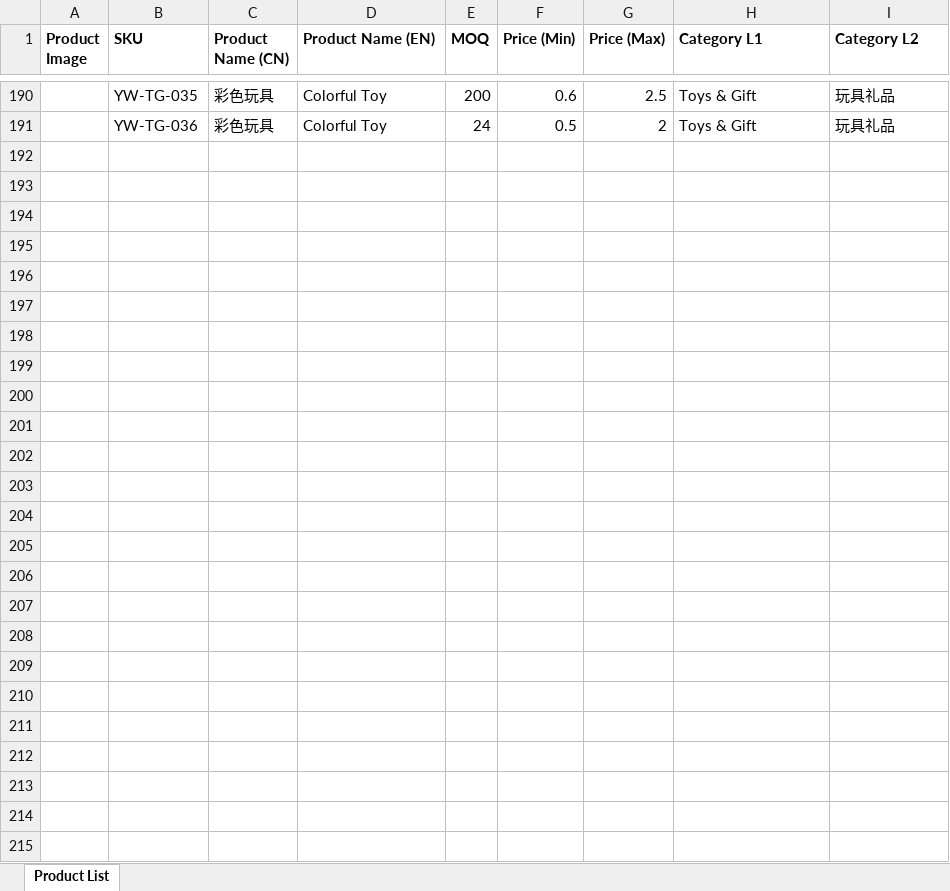
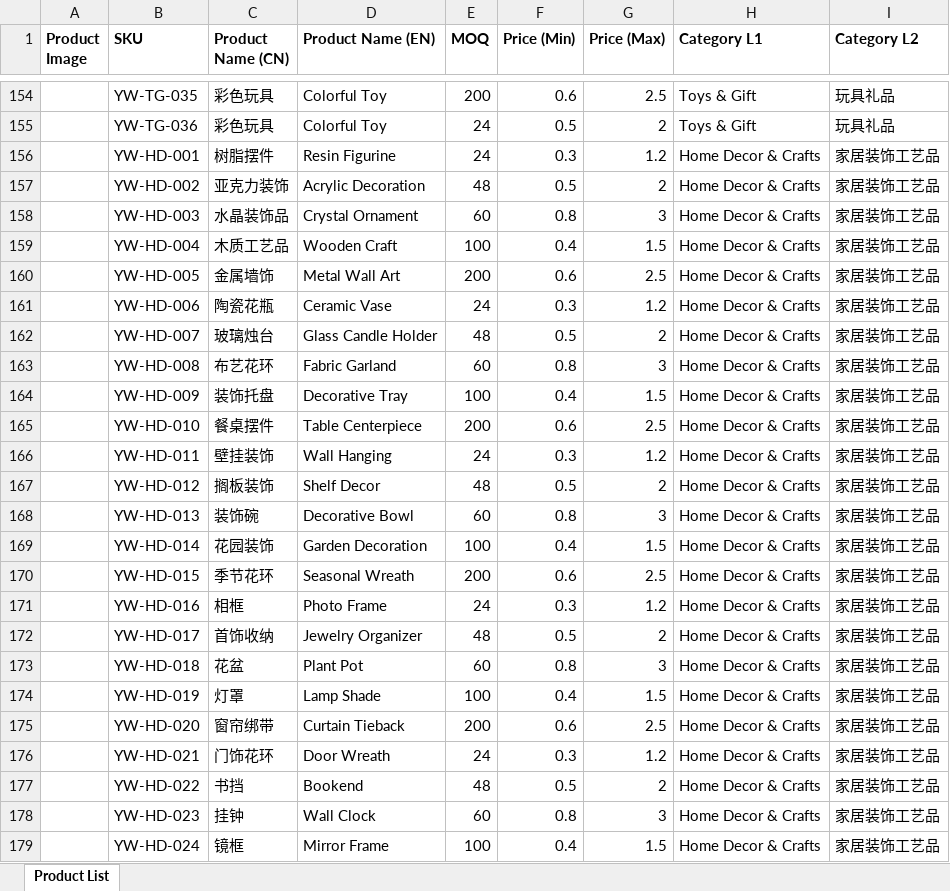
Before and after one commit to Preeasy/Etruemart.github.io, an Excel workbook: product_list.xlsx, sheet Product List, drawn as a sheet; only a part is shown, gaps mark what is left out; values as stored, in another font and other column widths than the file's, no borders; the diff covers the shown part only; the diff names each change by its address in the sheet, - before the commit and + after, or states it on an @@ line.

Commit message:
fix: match product names with images and add Home Decor products
- Add specific product names for Home Decor & Crafts category (24 products)
- Exclude banner images from product generation
- Use image recognition results for Fashion Jewelry naming
- Regenerate site-data.json with accurate product-image matching

```diff
--- a/product_list.xlsx (sheet Product List)
+++ b/product_list.xlsx (sheet Product List)
+row 156:  | YW-HD-001 | 树脂摆件 | Resin Figurine | 24 | 0.3 | 1.2 | Home Decor & Crafts | 家居装饰工艺品
+row 157:  | YW-HD-002 | 亚克力装饰 | Acrylic Decoration | 48 | 0.5 | 2 | Home Decor & Crafts | 家居装饰工艺品
+row 158:  | YW-HD-003 | 水晶装饰品 | Crystal Ornament | 60 | 0.8 | 3 | Home Decor & Crafts | 家居装饰工艺品
+row 159:  | YW-HD-004 | 木质工艺品 | Wooden Craft | 100 | 0.4 | 1.5 | Home Decor & Crafts | 家居装饰工艺品
+row 160:  | YW-HD-005 | 金属墙饰 | Metal Wall Art | 200 | 0.6 | 2.5 | Home Decor & Crafts | 家居装饰工艺品
+row 161:  | YW-HD-006 | 陶瓷花瓶 | Ceramic Vase | 24 | 0.3 | 1.2 | Home Decor & Crafts | 家居装饰工艺品
+row 162:  | YW-HD-007 | 玻璃烛台 | Glass Candle Holder | 48 | 0.5 | 2 | Home Decor & Crafts | 家居装饰工艺品
+row 163:  | YW-HD-008 | 布艺花环 | Fabric Garland | 60 | 0.8 | 3 | Home Decor & Crafts | 家居装饰工艺品
+row 164:  | YW-HD-009 | 装饰托盘 | Decorative Tray | 100 | 0.4 | 1.5 | Home Decor & Crafts | 家居装饰工艺品
+row 165:  | YW-HD-010 | 餐桌摆件 | Table Centerpiece | 200 | 0.6 | 2.5 | Home Decor & Crafts | 家居装饰工艺品
+row 166:  | YW-HD-011 | 壁挂装饰 | Wall Hanging | 24 | 0.3 | 1.2 | Home Decor & Crafts | 家居装饰工艺品
+row 167:  | YW-HD-012 | 搁板装饰 | Shelf Decor | 48 | 0.5 | 2 | Home Decor & Crafts | 家居装饰工艺品
+row 168:  | YW-HD-013 | 装饰碗 | Decorative Bowl | 60 | 0.8 | 3 | Home Decor & Crafts | 家居装饰工艺品
+row 169:  | YW-HD-014 | 花园装饰 | Garden Decoration | 100 | 0.4 | 1.5 | Home Decor & Crafts | 家居装饰工艺品
+row 170:  | YW-HD-015 | 季节花环 | Seasonal Wreath | 200 | 0.6 | 2.5 | Home Decor & Crafts | 家居装饰工艺品
+row 171:  | YW-HD-016 | 相框 | Photo Frame | 24 | 0.3 | 1.2 | Home Decor & Crafts | 家居装饰工艺品
+row 172:  | YW-HD-017 | 首饰收纳 | Jewelry Organizer | 48 | 0.5 | 2 | Home Decor & Crafts | 家居装饰工艺品
+row 173:  | YW-HD-018 | 花盆 | Plant Pot | 60 | 0.8 | 3 | Home Decor & Crafts | 家居装饰工艺品
+row 174:  | YW-HD-019 | 灯罩 | Lamp Shade | 100 | 0.4 | 1.5 | Home Decor & Crafts | 家居装饰工艺品
+row 175:  | YW-HD-020 | 窗帘绑带 | Curtain Tieback | 200 | 0.6 | 2.5 | Home Decor & Crafts | 家居装饰工艺品
+row 176:  | YW-HD-021 | 门饰花环 | Door Wreath | 24 | 0.3 | 1.2 | Home Decor & Crafts | 家居装饰工艺品
+row 177:  | YW-HD-022 | 书挡 | Bookend | 48 | 0.5 | 2 | Home Decor & Crafts | 家居装饰工艺品
+row 178:  | YW-HD-023 | 挂钟 | Wall Clock | 60 | 0.8 | 3 | Home Decor & Crafts | 家居装饰工艺品
+row 179:  | YW-HD-024 | 镜框 | Mirror Frame | 100 | 0.4 | 1.5 | Home Decor & Crafts | 家居装饰工艺品
```
Also changed, not shown: 36 removed rows and 6 edited cells elsewhere in this sheet, public/product_list.xlsx, 4 other files.
